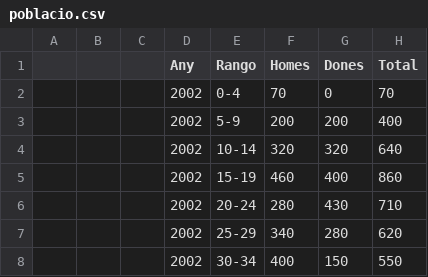
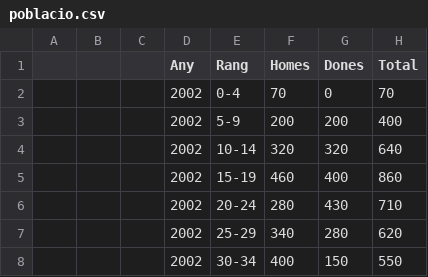
Before and after one commit to ajuntament-oliva/open-data, a CSV file: poblacio.csv, drawn as a sheet; only a part is shown.

```diff
--- a/poblacio.csv
+++ b/poblacio.csv
@@ -1,2 +1,2 @@
-,,,Any,Rango,Homes,Dones,Total
+,,,Any,Rang,Homes,Dones,Total
 ,,,2002,0-4,70,0,70
```
Also changed, not shown: 2 other files.
